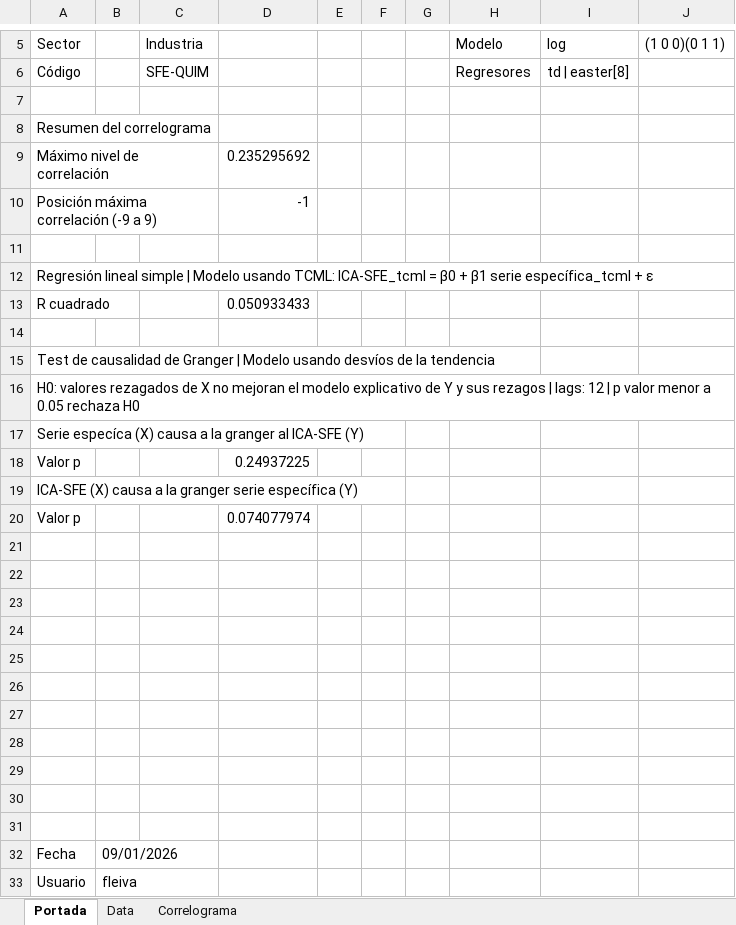
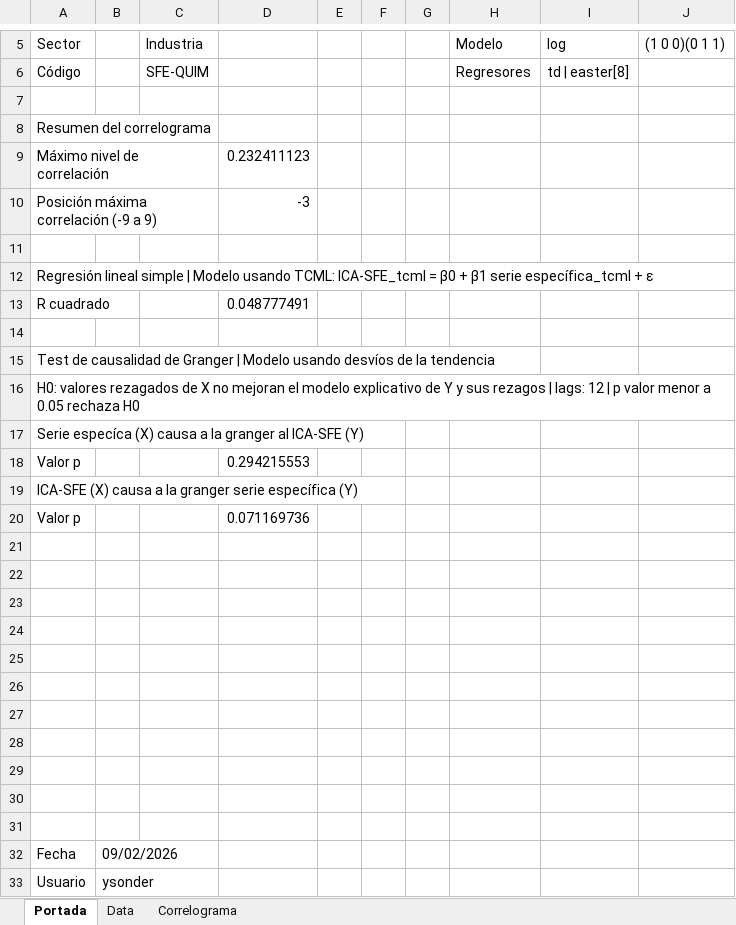
Before and after one commit to CES-BCSF/ces-bcsf.github.io, an Excel workbook: web_ces/indicadores/SFE-QUIM_out.xlsx, sheet Portada, drawn as a sheet; only a part is shown, gaps mark what is left out; values as stored, in another font and other column widths than the file's, no borders; the diff names each change by its address in the sheet, - before the commit and + after, or states it on an @@ line.

```diff
--- a/web_ces/indicadores/SFE-QUIM_out.xlsx (sheet Portada)
+++ b/web_ces/indicadores/SFE-QUIM_out.xlsx (sheet Portada)
-D9: 0.235295692
+D9: 0.232411123
-D10: -1
+D10: -3
-D13: 0.050933433
+D13: 0.048777491
-D18: 0.24937225
+D18: 0.294215553
-D20: 0.074077974
+D20: 0.071169736
-B32: 09/01/2026
+B32: 09/02/2026
-B33: fleiva
+B33: ysonder
```
Also changed, not shown: sheet Data, sheet Correlograma, web_ces/indicadores/SFE-MAQE_out.xlsx, 4 other files.
